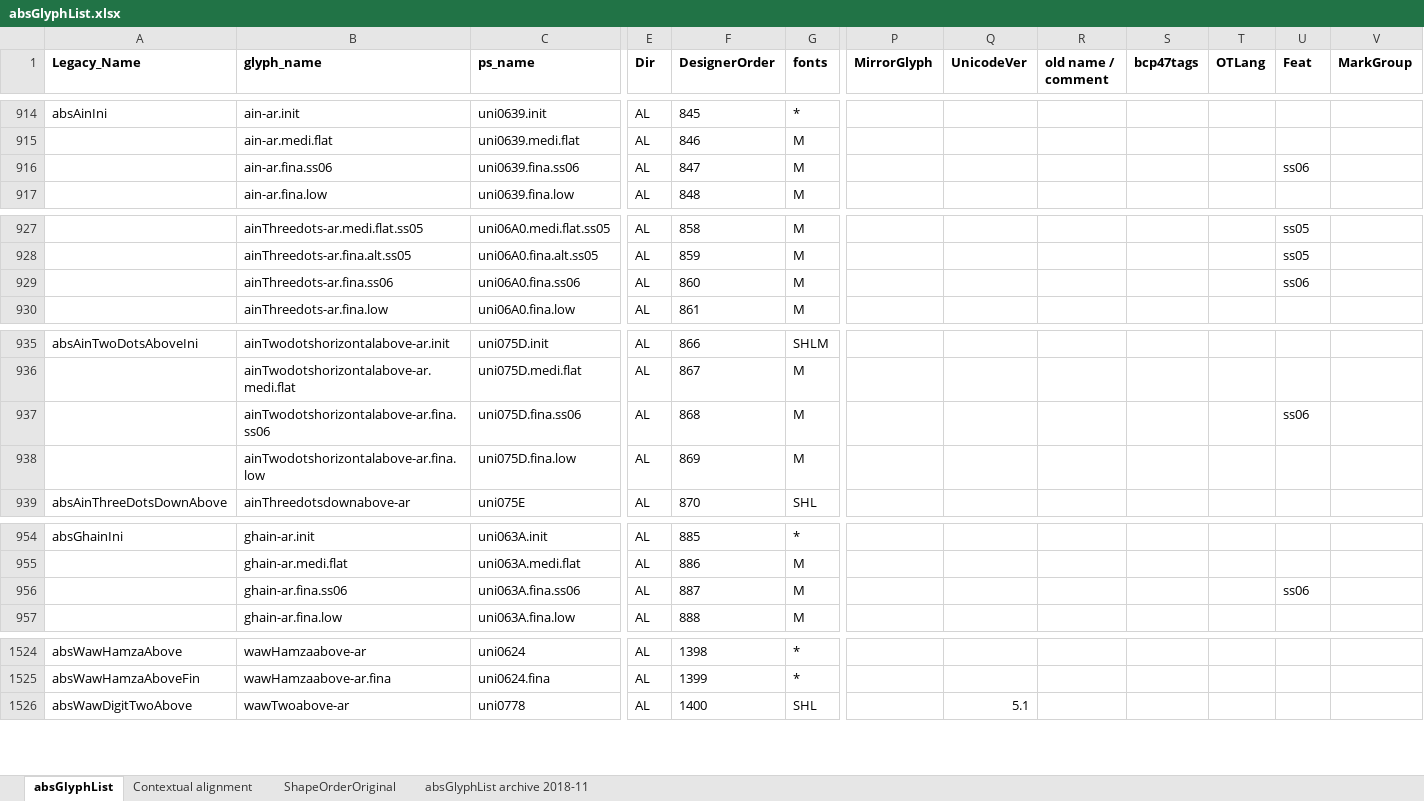
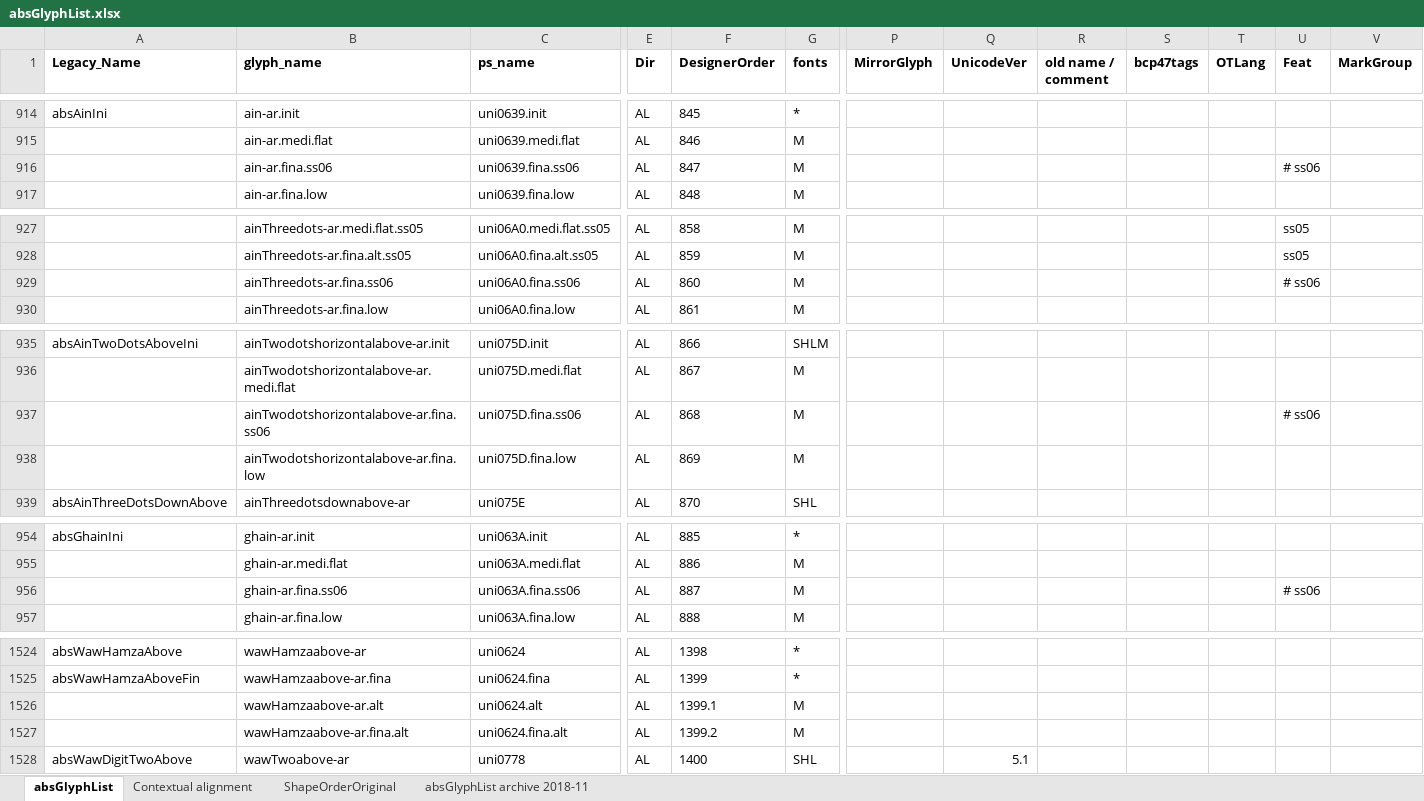
Before and after one commit to silnrsi/font-arab-tools, an Excel workbook: absGlyphList/absGlyphList.xlsx, sheet absGlyphList, drawn as a sheet; only a part is shown, gaps mark what is left out; values as stored, in another font and other column widths than the file's, no borders; charts and pictures not drawn; rows hold the shown columns only; the diff names each change by its address in the sheet, - before the commit and + after, or states it on an @@ line.

Commit message:
Commented out `ss06` as we are not using it.

```diff
--- a/absGlyphList/absGlyphList.xlsx (sheet absGlyphList)
+++ b/absGlyphList/absGlyphList.xlsx (sheet absGlyphList)
-U916 (Feat): ss06
+U916 (Feat): # ss06
-U929 (Feat): ss06
+U929 (Feat): # ss06
-U937 (Feat): ss06
+U937 (Feat): # ss06
-U956 (Feat): ss06
+U956 (Feat): # ss06
+row 1526:  | wawHamzaabove-ar.alt | uni0624.alt | AL | 1399.1 | M
+row 1527:  | wawHamzaabove-ar.fina.alt | uni0624.fina.alt | AL | 1399.2 | M
```
Also changed, not shown: 1 other file.
